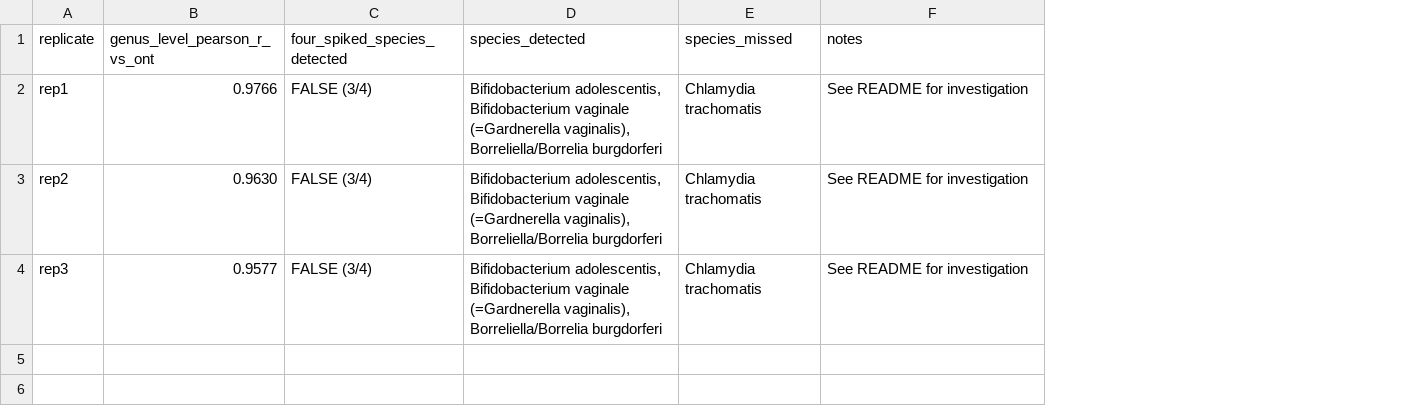
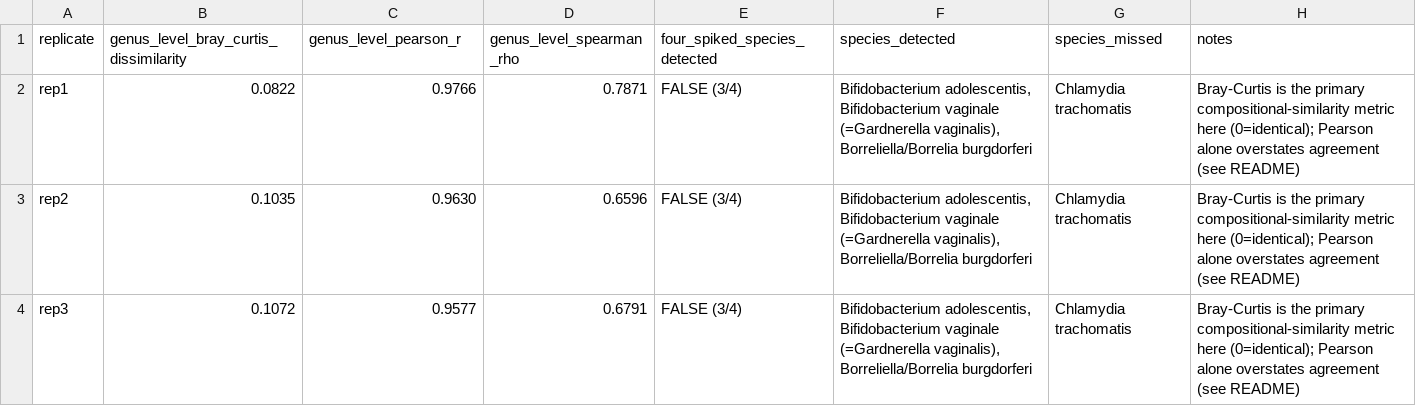
Before and after one commit to oliv-angelus/OmniOmics-validation, a TSV file: prism/results/observed_vs_expected.tsv, drawn as a sheet; addresses are those after the commit; the diff names each change by its address in the sheet, - before the commit and + after, or states it on an @@ line.

Commit message:
PRISM: report Bray-Curtis/Spearman alongside Pearson -- single-metric Pearson r overstated agreement
A reviewer-style robustness check (Spearman rank correlation, Bray-Curtis
dissimilarity, leave-one-out on the dominant genus) showed Pearson r alone
(0.96-0.98) was inflated by a few high-abundance genera and did not by
itself reflect real rank-order disagreement among minor taxa (Spearman
0.66-0.79). Bray-Curtis dissimilarity (0.08-0.11), the standard
compositional-similarity metric for this kind of data, is now reported as
the primary statistic, with Pearson/Spearman kept as supporting context
rather than the single headline number.

```diff
--- a/prism/results/observed_vs_expected.tsv
+++ b/prism/results/observed_vs_expected.tsv
+column B, rows 1-4: genus_level_bray_curtis_dissimilarity | 0.0822 | 0.1035 | 0.1072
+column D (genus_level_spearman_rho), rows 2-4: 0.7871 | 0.6596 | 0.6791
-C1: genus_level_pearson_r_vs_ont
+C1: genus_level_pearson_r
-H2:H4 (notes): See README for investigation
+H2:H4 (notes): Bray-Curtis is the primary compositional-similarity metric here (0=identical); Pearson alone overstates agreement (see README)
```
Also changed, not shown: 2 other files.
